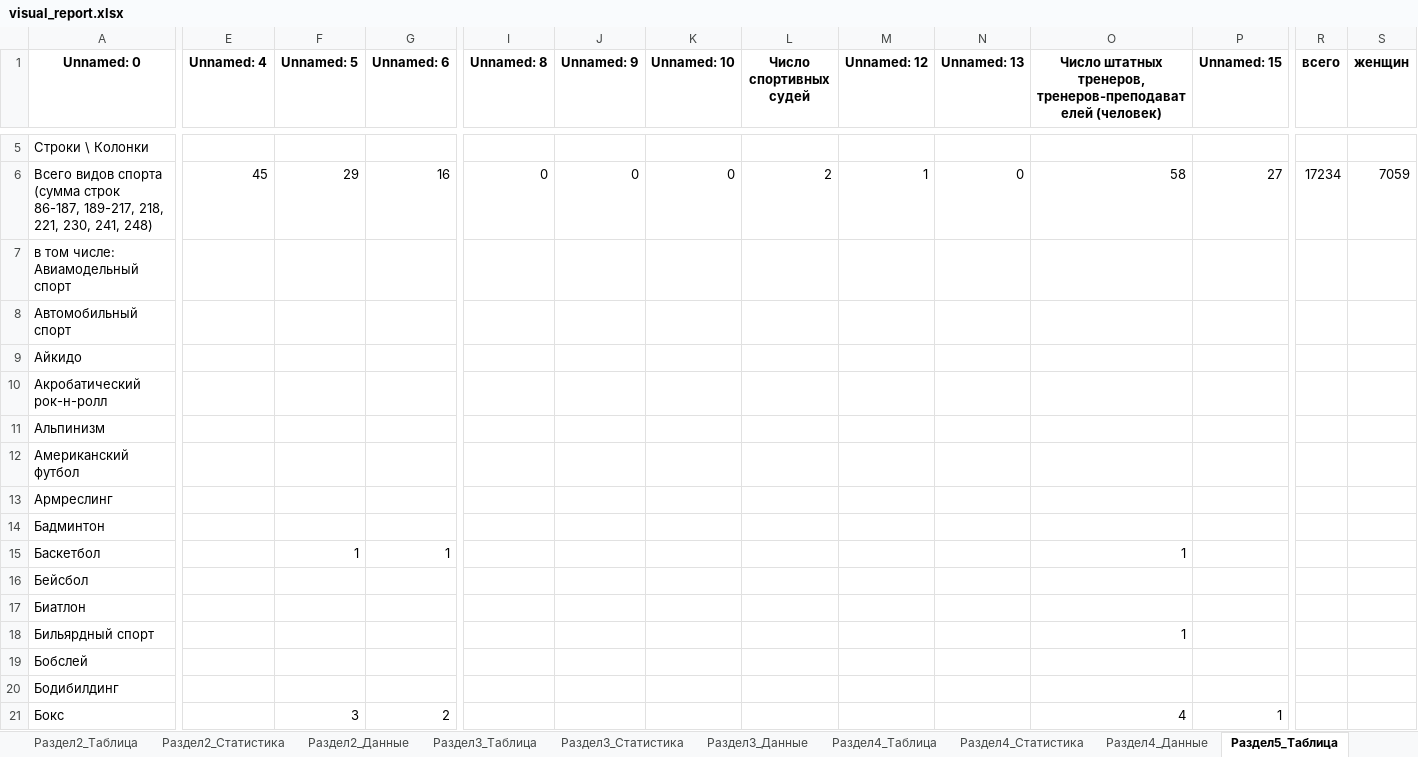
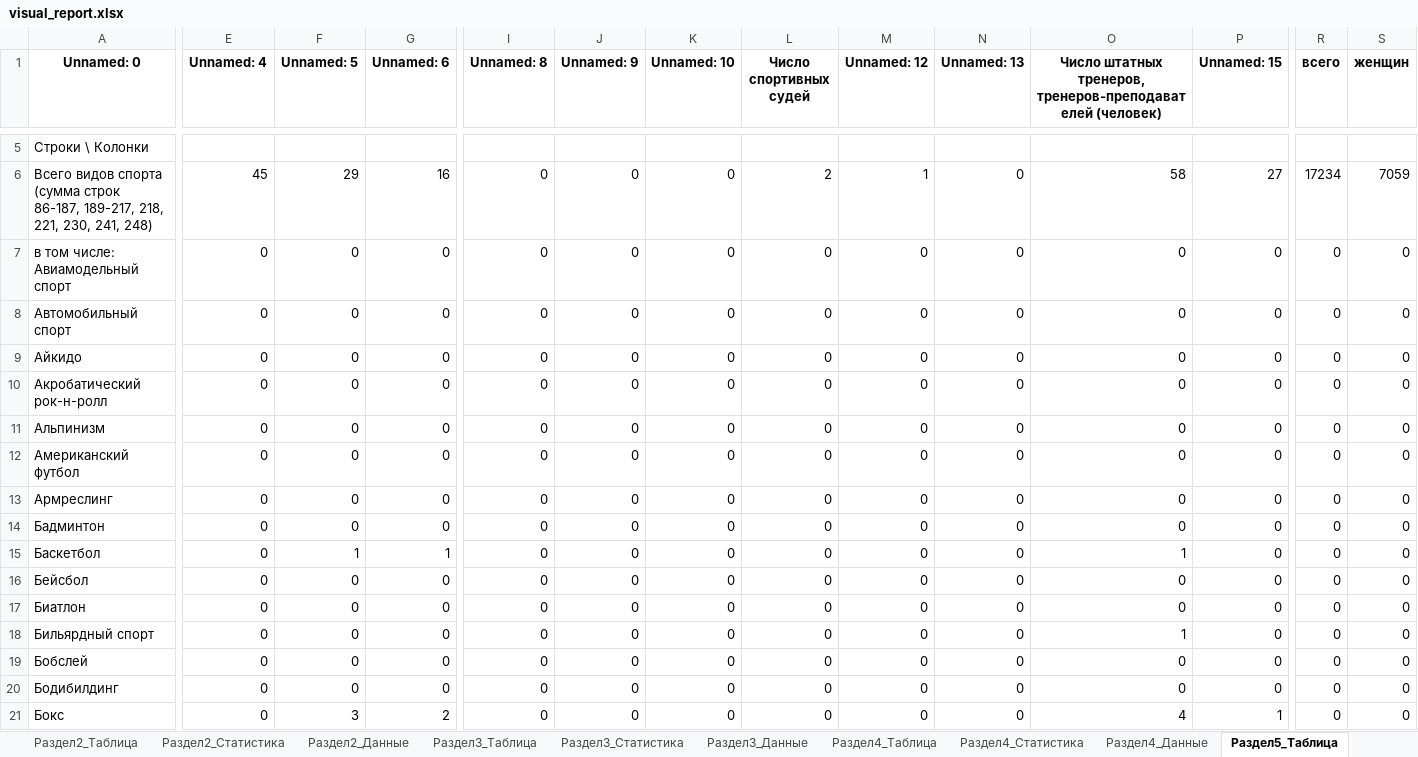
Before and after one commit to Azhut/DWH, an Excel workbook: scripts/golden_snapshot/visual_report.xlsx, sheet Раздел5_Таблица, drawn as a sheet; only a part is shown, gaps mark what is left out; values as stored, in another font and other column widths than the file's, no borders; the diff covers the shown part only; the diff names each change by its address in the sheet, - before the commit and + after, or states it on an @@ line.

Commit message:
cleaned SheetModel architecture

```diff
--- a/scripts/golden_snapshot/visual_report.xlsx (sheet Раздел5_Таблица)
+++ b/scripts/golden_snapshot/visual_report.xlsx (sheet Раздел5_Таблица)
-E7:E21 (Unnamed: 4): (empty)
+E7:E21 (Unnamed: 4): 0
-F7:F14 (Unnamed: 5): (empty)
+F7:F14 (Unnamed: 5): 0
-G7:G14 (Unnamed: 6): (empty)
+G7:G14 (Unnamed: 6): 0
-I7:I21 (Unnamed: 8): (empty)
+I7:I21 (Unnamed: 8): 0
-J7:J21 (Unnamed: 9): (empty)
+J7:J21 (Unnamed: 9): 0
-K7:K21 (Unnamed: 10): (empty)
+K7:K21 (Unnamed: 10): 0
-L7:L21 (Число спортивных судей): (empty)
+L7:L21 (Число спортивных судей): 0
-M7:M21 (Unnamed: 12): (empty)
+M7:M21 (Unnamed: 12): 0
-N7:N21 (Unnamed: 13): (empty)
+N7:N21 (Unnamed: 13): 0
-O7:O14: (empty)
+O7:O14: 0
-P7:P20 (Unnamed: 15): (empty)
+P7:P20 (Unnamed: 15): 0
-R7:R21 (всего): (empty)
+R7:R21 (всего): 0
-S7:S21 (женщин): (empty)
+S7:S21 (женщин): 0
-F16:F20 (Unnamed: 5): (empty)
+F16:F20 (Unnamed: 5): 0
-G16:G20 (Unnamed: 6): (empty)
+G16:G20 (Unnamed: 6): 0
-O16:O17: (empty)
+O16:O17: 0
-O19:O20: (empty)
+O19:O20: 0
```
Also changed, not shown: 1299 edited cells elsewhere in this sheet, sheet Раздел3_Таблица, sheet Раздел2_Таблица, sheet Раздел2_Данные, sheet Раздел6_Таблица, sheet Раздел6_Данные, sheet Раздел1_Таблица, 16 more sheets, 21 other files.
